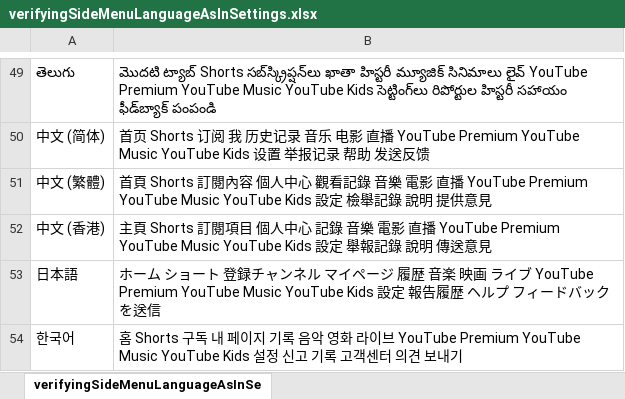
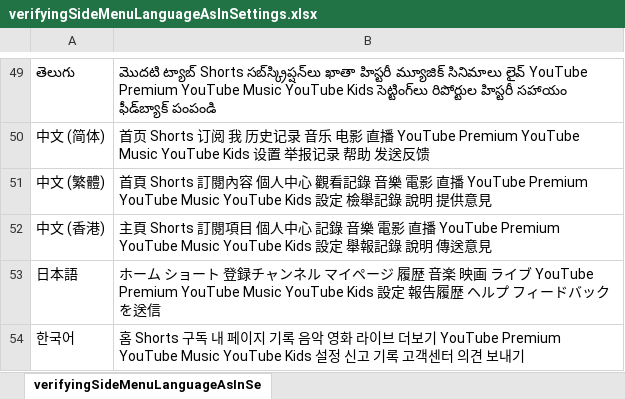
Before and after one commit to sagarjhathi/youtube-multi-lang-ui-validator-automation, an Excel workbook: yt_multi_language_ui_validator/src/main/resources/data/verifyingSideMenuLanguageAsInSettings.xlsx, sheet verifyingSideMenuLanguageAsInSe, drawn as a sheet; only a part is shown, gaps mark what is left out; values as stored, in another font and other column widths than the file's, no borders; the diff names each change by its address in the sheet, - before the commit and + after, or states it on an @@ line.

Commit message:
Added a missing language and expected content into side menu as settings sheet

```diff
--- a/yt_multi_language_ui_validator/src/main/resources/data/verifyingSideMenuLanguageAsInSettings.xlsx (sheet verifyingSideMenuLanguageAsInSe)
+++ b/yt_multi_language_ui_validator/src/main/resources/data/verifyingSideMenuLanguageAsInSettings.xlsx (sheet verifyingSideMenuLanguageAsInSe)
-B54: …라이브 YouTube Premium YouTube Music…
+B54: …라이브 더보기 YouTube Premium YouTube Music…
```
